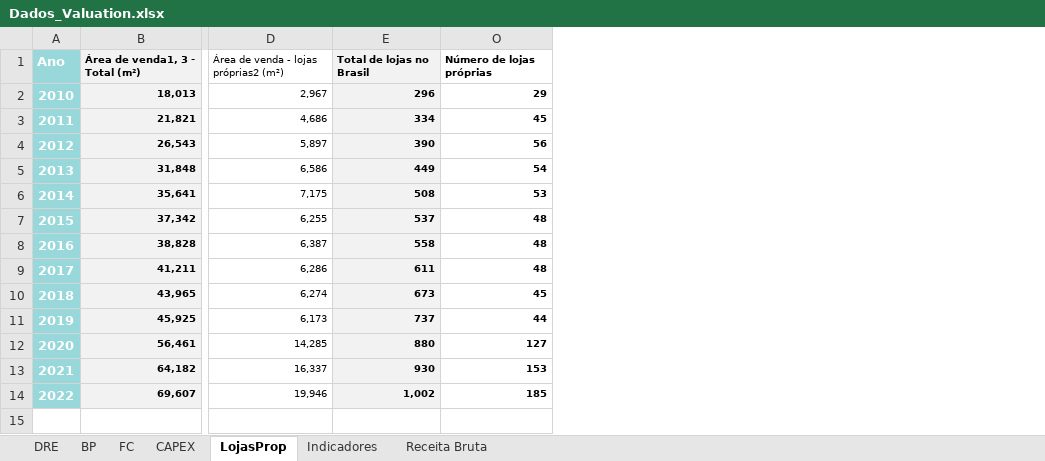
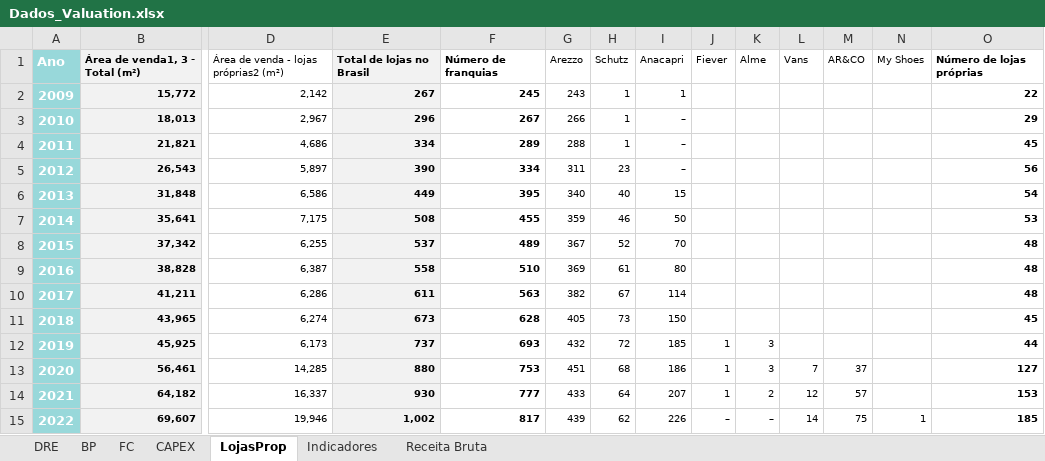
Before and after one commit to Bmiguez/Arezzo-Valuation, an Excel workbook: Dados_Valuation.xlsx, sheet LojasProp, drawn as a sheet; only a part is shown, gaps mark what is left out; values as stored, in another font and other column widths than the file's, no borders; addresses are those after the commit; rows hold the shown columns only; the diff names each change by its address in the sheet, - before the commit and + after, or states it on an @@ line.

Commit message:
Add files via upload

```diff
--- a/Dados_Valuation.xlsx (sheet LojasProp)
+++ b/Dados_Valuation.xlsx (sheet LojasProp)
@@ column F unhidden, row 1: Número de franquias; rows 3-15: 267 | 289 | 334 | 395 | 455 | 489 | 510 | 563 | 628 | 693 | 753 | 777 | 817 @@
@@ column G unhidden, row 1: Arezzo; rows 3-15: 266 | 288 | 311 | 340 | 359 | 367 | 369 | 382 | 405 | 432 | 451 | 433 | 439 @@
@@ column H unhidden, row 1: Schutz; rows 3-15: 1 | 1 | 23 | 40 | 46 | 52 | 61 | 67 | 73 | 72 | 68 | 64 | 62 @@
@@ column I unhidden, row 1: Anacapri; rows 3-15: – | – | – | 15 | 50 | 70 | 80 | 114 | 150 | 185 | 186 | 207 | 226 @@
@@ column J unhidden, row 1: Fiever; rows 12-15: 1 | 1 | 1 | – @@
@@ column K unhidden, row 1: Alme; rows 12-15: 3 | 3 | 2 | – @@
@@ column L unhidden, row 1: Vans; rows 13-15: 7 | 12 | 14 @@
@@ column M unhidden, row 1: AR&CO; rows 13-15: 37 | 57 | 75 @@
@@ column N unhidden, row 1: My Shoes; row 15: 1 @@
+row 2: 2009 | 15,772 | 2,142 | 267 | 245 | 243 | 1 | 1 |  |  |  |  |  | 22
```
Also changed, not shown: sheet Indicadores.
